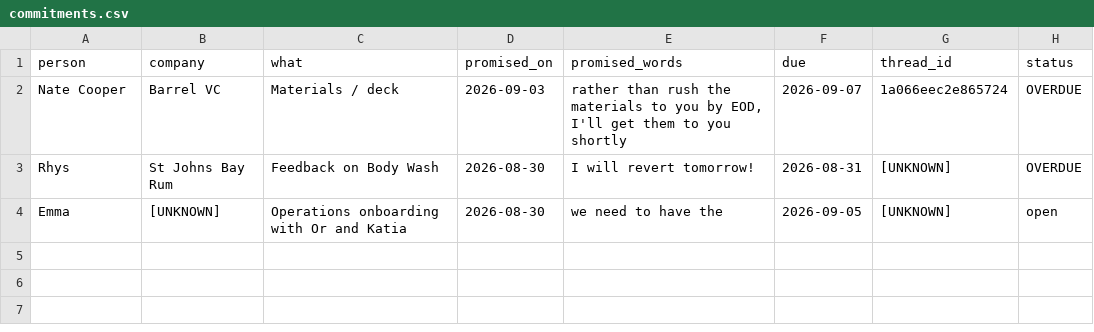
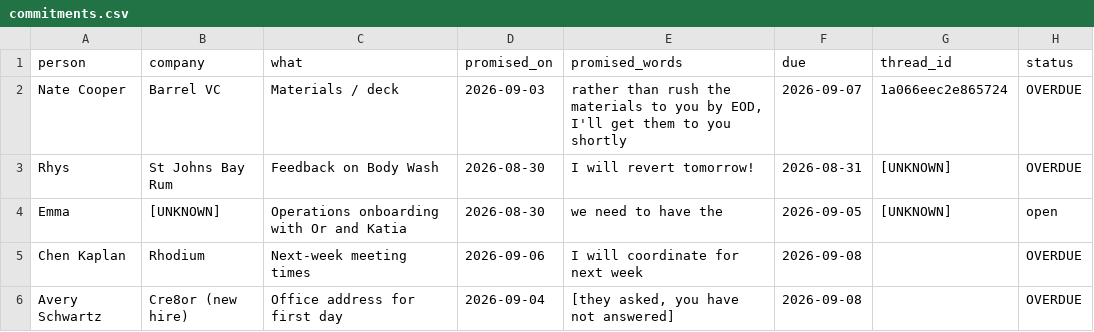
Before and after one commit to cre8orai/BDAgent, a CSV file: agents/state/commitments.csv, drawn as a sheet; the diff names each change by its address in the sheet, - before the commit and + after, or states it on an @@ line.

```diff
--- a/agents/state/commitments.csv
+++ b/agents/state/commitments.csv
+row 5: Chen Kaplan | Rhodium | Next-week meeting times | 2026-09-06 | I will coordinate for next week | 2026-09-08 |  | OVERDUE
+row 6: Avery Schwartz | Cre8or (new hire) | Office address for first day | 2026-09-04 | [they asked, you have not answered] | 2026-09-08 |  | OVERDUE
```
Also changed, not shown: agents/state/outbox.csv, 3 other files.
